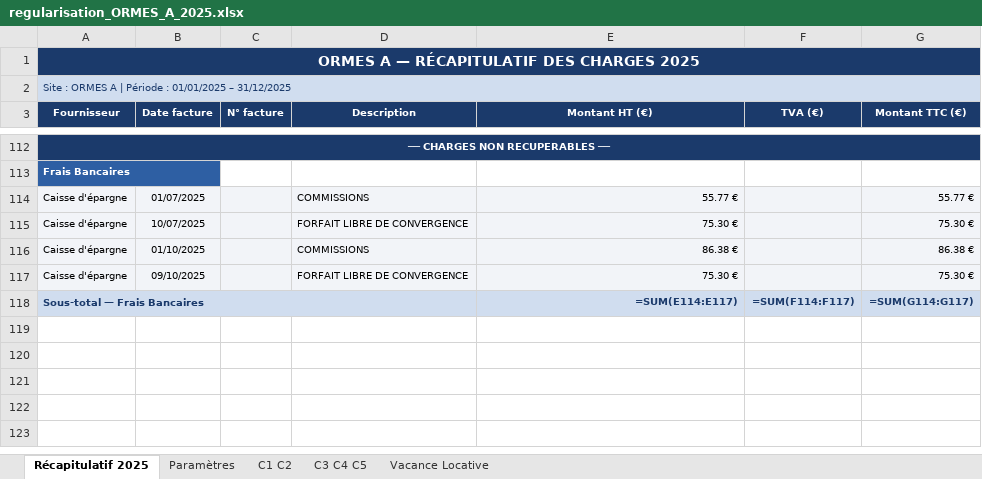
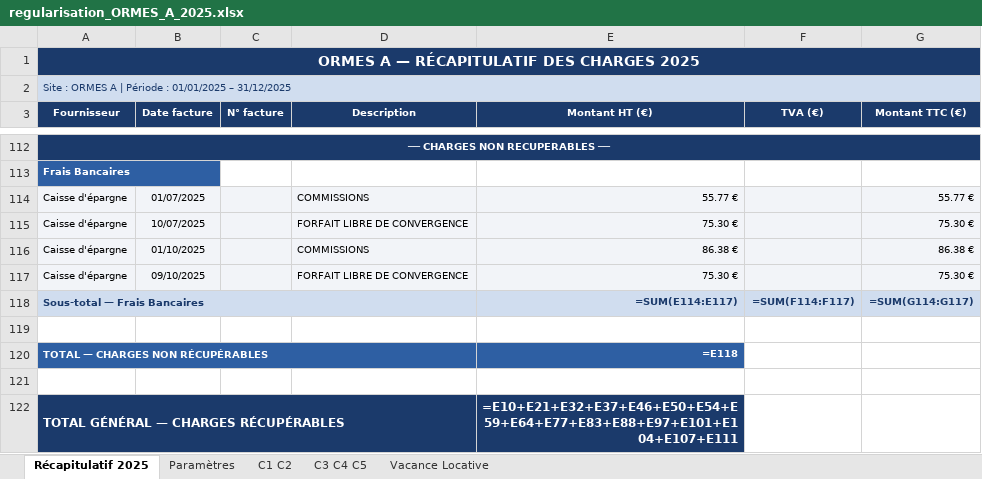
Before and after one commit to matisselebretonmatisselebreton-arch/salut, an Excel workbook: regularisation_ORMES_A_2025.xlsx, sheet Récapitulatif 2025, drawn as a sheet; only a part is shown, gaps mark what is left out; values as stored, in another font and other column widths than the file's, no borders; formulas without a stored value are shown as written; the diff names each change by its address in the sheet, - before the commit and + after, or states it on an @@ line.

```diff
--- a/regularisation_ORMES_A_2025.xlsx (sheet Récapitulatif 2025)
+++ b/regularisation_ORMES_A_2025.xlsx (sheet Récapitulatif 2025)
+row 119: (empty)
+row 120: TOTAL — CHARGES NON RÉCUPÉRABLES |  |  |  | =E118
+row 121: (empty)
+row 122: TOTAL GÉNÉRAL — CHARGES RÉCUPÉRABLES |  |  |  | =E10+E21+E32+E37+E46+E50+E54+E59+E64+E77+E83+E88+E97+E101+E104+E107+E111
```
Also changed, not shown: sheet Paramètres, sheet Vacance Locative, 1 other file.
